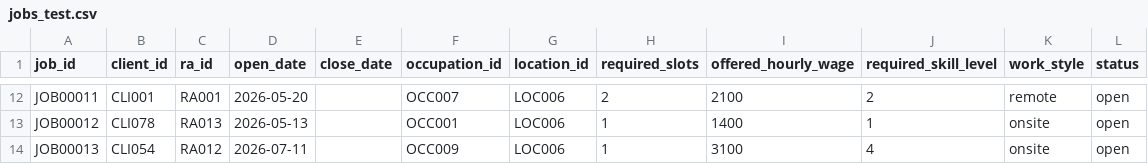
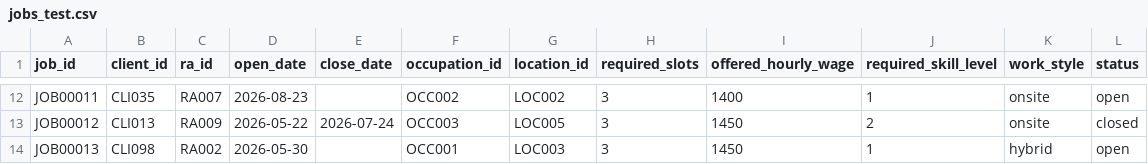
Before and after one commit to k-tomoe/recruitment-analytics-portfolio, a CSV file: data/raw/jobs_test.csv, drawn as a sheet; only a part is shown, gaps mark what is left out; the diff covers the shown part only; the diff names each change by its address in the sheet, - before the commit and + after, or states it on an @@ line.

```diff
--- a/data/raw/jobs_test.csv
+++ b/data/raw/jobs_test.csv
-B12 (client_id): CLI001
+B12 (client_id): CLI035
-C12 (ra_id): RA001
+C12 (ra_id): RA007
-D12 (open_date): 2026-05-20
+D12 (open_date): 2026-08-23
-F12 (occupation_id): OCC007
+F12 (occupation_id): OCC002
-G12 (location_id): LOC006
+G12 (location_id): LOC002
-H12 (required_slots): 2
+H12 (required_slots): 3
-I12 (offered_hourly_wage): 2100
+I12 (offered_hourly_wage): 1400
-J12 (required_skill_level): 2
+J12 (required_skill_level): 1
-K12 (work_style): remote
+K12 (work_style): onsite
-B13 (client_id): CLI078
+B13 (client_id): CLI013
-C13 (ra_id): RA013
+C13 (ra_id): RA009
-D13 (open_date): 2026-05-13
+D13 (open_date): 2026-05-22
-E13 (close_date): (empty)
+E13 (close_date): 2026-07-24
-F13 (occupation_id): OCC001
+F13 (occupation_id): OCC003
-G13 (location_id): LOC006
+G13 (location_id): LOC005
-H13:H14 (required_slots): 1
+H13:H14 (required_slots): 3
-I13 (offered_hourly_wage): 1400
+I13 (offered_hourly_wage): 1450
-J13 (required_skill_level): 1
+J13 (required_skill_level): 2
-L13 (status): open
+L13 (status): closed
-B14 (client_id): CLI054
+B14 (client_id): CLI098
-C14 (ra_id): RA012
+C14 (ra_id): RA002
-D14 (open_date): 2026-07-11
+D14 (open_date): 2026-05-30
-F14 (occupation_id): OCC009
+F14 (occupation_id): OCC001
-G14 (location_id): LOC006
+G14 (location_id): LOC003
-I14 (offered_hourly_wage): 3100
+I14 (offered_hourly_wage): 1450
-J14 (required_skill_level): 4
+J14 (required_skill_level): 1
-K14 (work_style): onsite
+K14 (work_style): hybrid
```
Also changed, not shown: 143 edited cells elsewhere in this file, data/raw/applications_test.csv, data/raw/candidate_experiences_test.csv, 19 other files.
